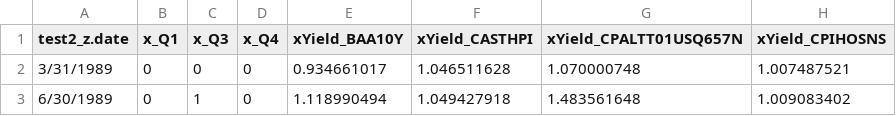
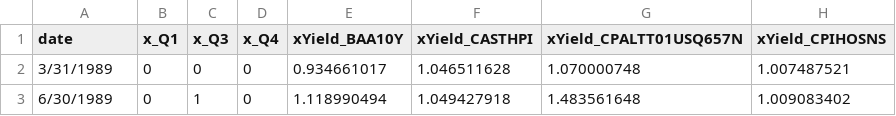
Before and after one commit to thistleknot/574, a CSV file: reduced.csv, drawn as a sheet; only a part is shown; the diff names each change by its address in the sheet, - before the commit and + after, or states it on an @@ line.

Commit message:
reduced changes

```diff
--- a/reduced.csv
+++ b/reduced.csv
-A1: test2_z.date
+A1: date
```
Also changed, not shown: 1 other file.
